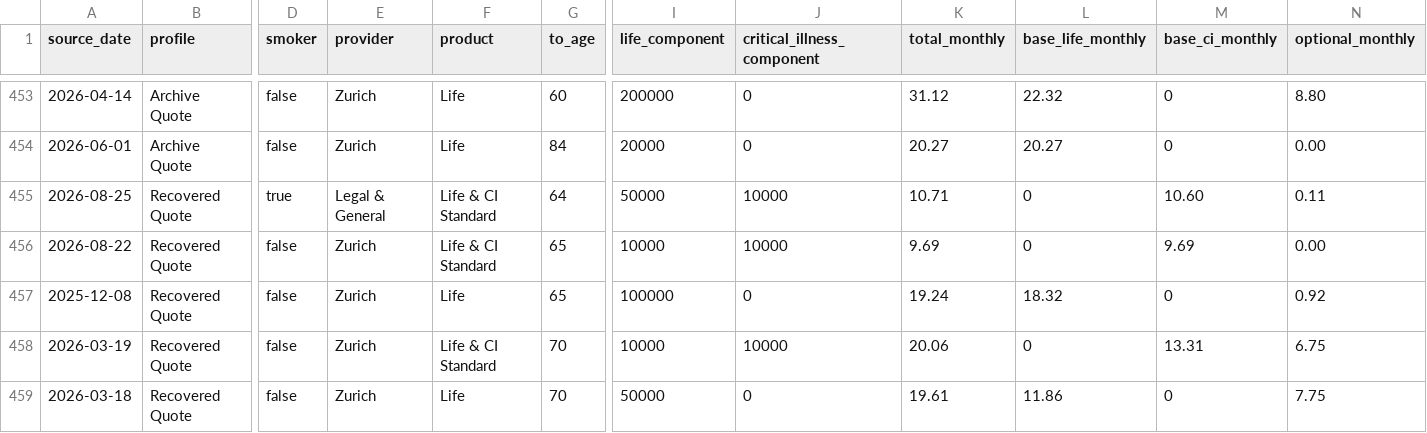
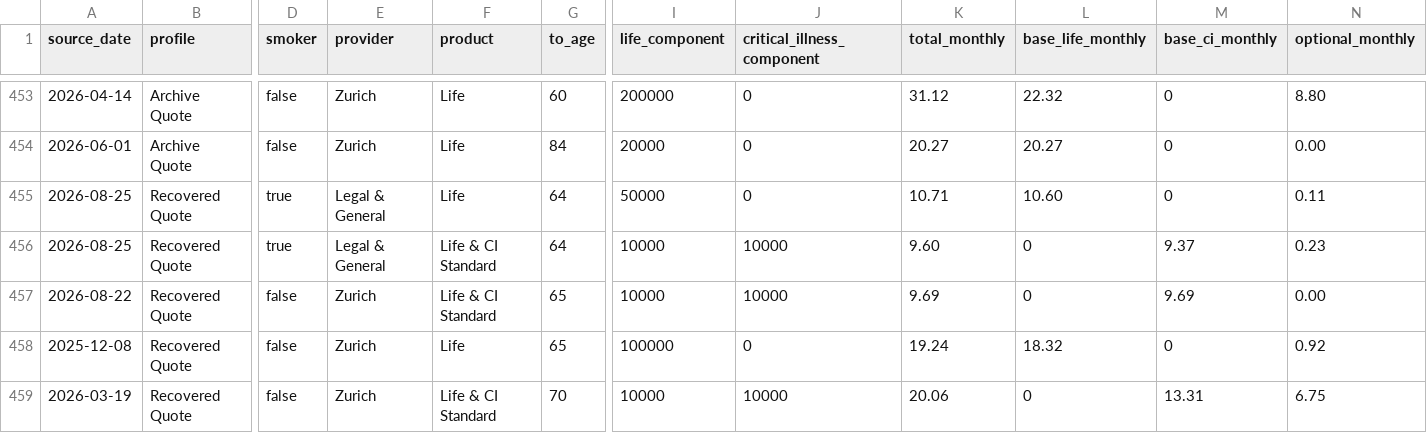
Before and after one commit to edusantospecomercial-byte/Cota-es, a CSV file: calculadora/data/illustration-validation-2026-11-19.csv, drawn as a sheet; only a part is shown, gaps mark what is left out; the shorter side is filled out with more unchanged rows; rows hold the shown columns only; the diff names each change by its address in the sheet, - before the commit and + after, or states it on an @@ line.

Commit message:
Correct second L&G multiproduct quote

```diff
--- a/calculadora/data/illustration-validation-2026-11-19.csv
+++ b/calculadora/data/illustration-validation-2026-11-19.csv
-F455 (product): Life & CI Standard
+F455 (product): Life
-J455 (critical_illness_component): 10000
+J455 (critical_illness_component): 0
-L455 (base_life_monthly): 0
+L455 (base_life_monthly): 10.60
-M455 (base_ci_monthly): 10.60
+M455 (base_ci_monthly): 0
+row 456: 2026-08-25 | Recovered Quote | true | Legal & General | Life & CI Standard | 64 | 10000 | 10000 | 9.60 | 0 | 9.37 | 0.23
```
Also changed, not shown: 4 other files.
